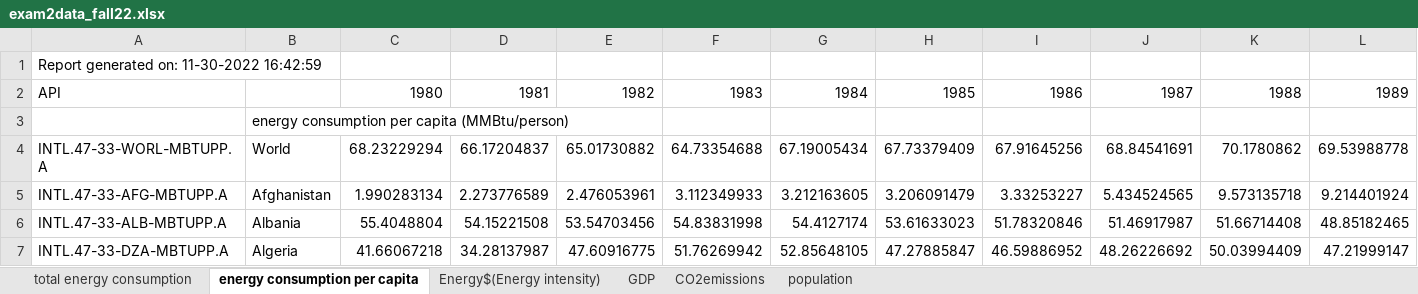
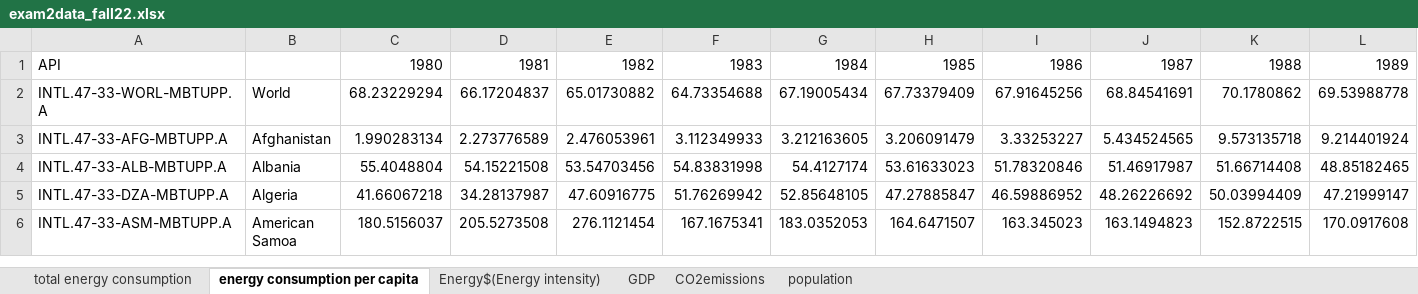
Before and after one commit to katherineanne21/EE375_Labs, an Excel workbook: Exam 2 Take Home/exam2data_fall22.xlsx, sheet energy consumption per capita, drawn as a sheet; only a part is shown; the shorter side is filled out with more unchanged rows; values as stored, in another font and other column widths than the file's, no borders; rows hold the shown columns only; the diff names each change by its address in the sheet, - before the commit and + after, or states it on an @@ line.

```diff
--- a/Exam 2 Take Home/exam2data_fall22.xlsx (sheet energy consumption per capita)
+++ b/Exam 2 Take Home/exam2data_fall22.xlsx (sheet energy consumption per capita)
-row 1: Report generated on: 11-30-2022 16:42:59
-row 3:  | energy consumption per capita (MMBtu/person)
```
Also changed, not shown: sheet Energy$(Energy intensity), sheet population, sheet CO2emissions, sheet GDP, sheet total energy consumption, 1 other file.
